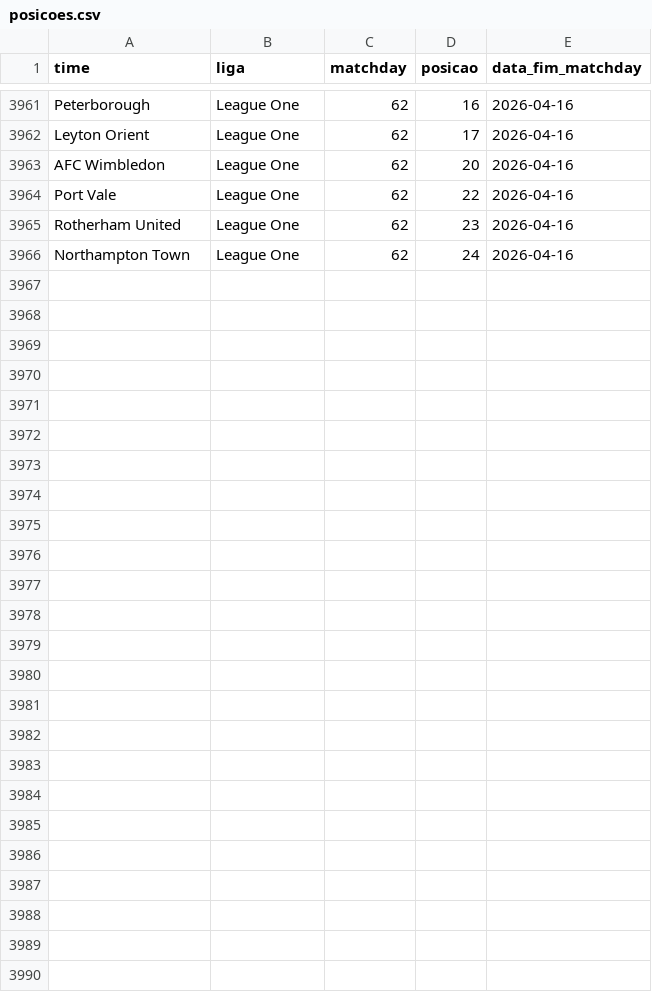
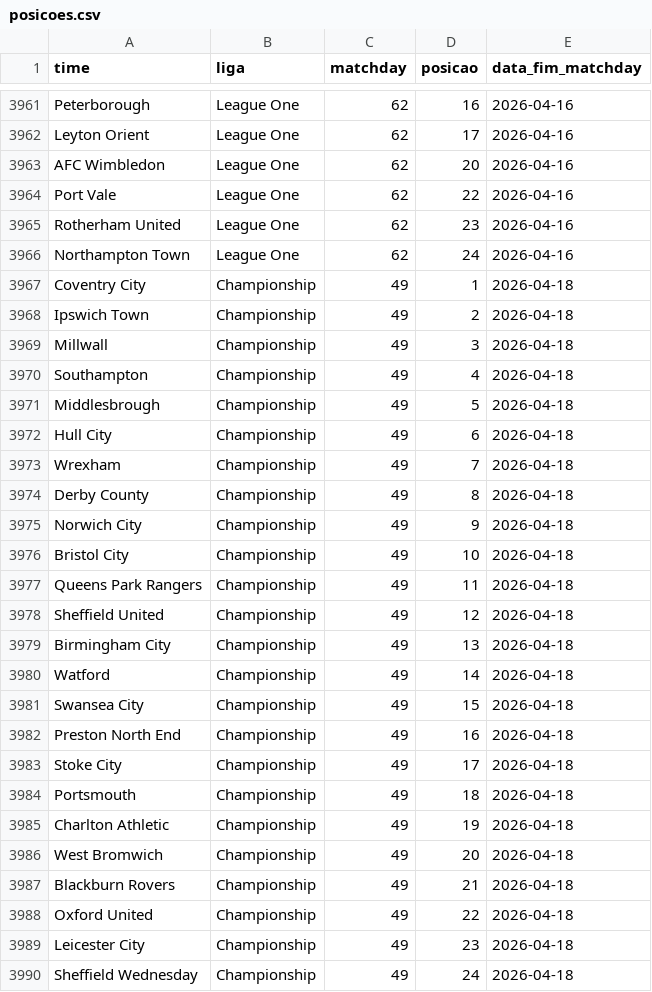
Before and after one commit to AlexTorres10/bbi-placares, a CSV file: data/posicoes.csv, drawn as a sheet; only a part is shown, gaps mark what is left out; the diff names each change by its address in the sheet, - before the commit and + after, or states it on an @@ line.

Commit message:
Championship — (2026-04-19)

```diff
--- a/data/posicoes.csv
+++ b/data/posicoes.csv
+row 3967: Coventry City | Championship | 49 | 1 | 2026-04-18
+row 3968: Ipswich Town | Championship | 49 | 2 | 2026-04-18
+row 3969: Millwall | Championship | 49 | 3 | 2026-04-18
+row 3970: Southampton | Championship | 49 | 4 | 2026-04-18
+row 3971: Middlesbrough | Championship | 49 | 5 | 2026-04-18
+row 3972: Hull City | Championship | 49 | 6 | 2026-04-18
+row 3973: Wrexham | Championship | 49 | 7 | 2026-04-18
+row 3974: Derby County | Championship | 49 | 8 | 2026-04-18
+row 3975: Norwich City | Championship | 49 | 9 | 2026-04-18
+row 3976: Bristol City | Championship | 49 | 10 | 2026-04-18
+row 3977: Queens Park Rangers | Championship | 49 | 11 | 2026-04-18
+row 3978: Sheffield United | Championship | 49 | 12 | 2026-04-18
+row 3979: Birmingham City | Championship | 49 | 13 | 2026-04-18
+row 3980: Watford | Championship | 49 | 14 | 2026-04-18
+row 3981: Swansea City | Championship | 49 | 15 | 2026-04-18
+row 3982: Preston North End | Championship | 49 | 16 | 2026-04-18
+row 3983: Stoke City | Championship | 49 | 17 | 2026-04-18
+row 3984: Portsmouth | Championship | 49 | 18 | 2026-04-18
+row 3985: Charlton Athletic | Championship | 49 | 19 | 2026-04-18
+row 3986: West Bromwich | Championship | 49 | 20 | 2026-04-18
+row 3987: Blackburn Rovers | Championship | 49 | 21 | 2026-04-18
+row 3988: Oxford United | Championship | 49 | 22 | 2026-04-18
+row 3989: Leicester City | Championship | 49 | 23 | 2026-04-18
+row 3990: Sheffield Wednesday | Championship | 49 | 24 | 2026-04-18
```
Also changed, not shown: data/historico.csv, 1 other file.
